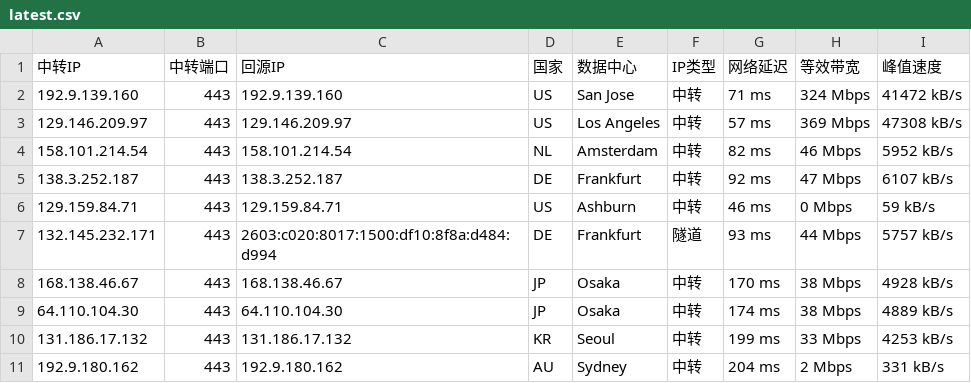
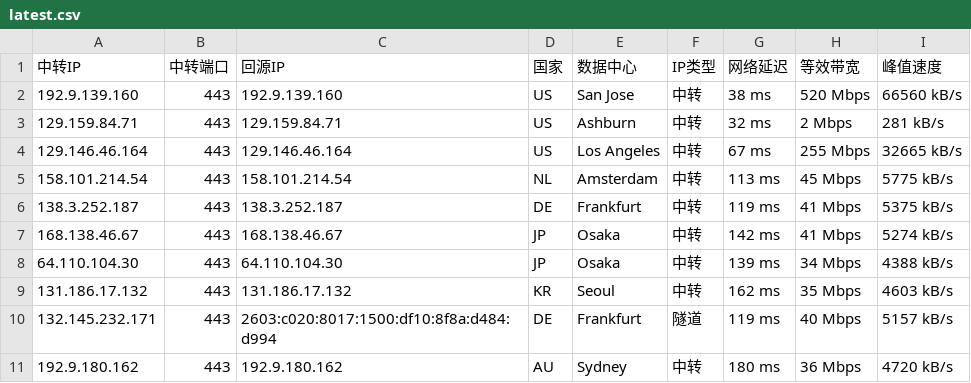
Before and after one commit to 520mmxx/CF-PROXYIP, a CSV file: latest.csv, drawn as a sheet; only a part is shown; the diff covers the shown part only.

```diff
--- a/latest.csv
+++ b/latest.csv
@@ -1,11 +1,11 @@
 中转IP,中转端口,回源IP,国家,数据中心,IP类型,网络延迟,等效带宽,峰值速度
-192.9.139.160,443,192.9.139.160,US,San Jose,中转,71 ms,324 Mbps,41472 kB/s
-129.146.209.97,443,129.146.209.97,US,Los Angeles,中转,57 ms,369 Mbps,47308 kB/s
-158.101.214.54,443,158.101.214.54,NL,Amsterdam,中转,82 ms,46 Mbps,5952 kB/s
-138.3.252.187,443,138.3.252.187,DE,Frankfurt,中转,92 ms,47 Mbps,6107 kB/s
-129.159.84.71,443,129.159.84.71,US,Ashburn,中转,46 ms,0 Mbps,59 kB/s
-132.145.232.171,443,2603:c020:8017:1500:df10:8f8a:d484:d994,DE,Frankfurt,隧道,93 ms,44 Mbps,5757 kB/s
-168.138.46.67,443,168.138.46.67,JP,Osaka,中转,170 ms,38 Mbps,4928 kB/s
-64.110.104.30,443,64.110.104.30,JP,Osaka,中转,174 ms,38 Mbps,4889 kB/s
-131.186.17.132,443,131.186.17.132,KR,Seoul,中转,199 ms,33 Mbps,4253 kB/s
-192.9.180.162,443,192.9.180.162,AU,Sydney,中转,204 ms,2 Mbps,331 kB/s
+192.9.139.160,443,192.9.139.160,US,San Jose,中转,38 ms,520 Mbps,66560 kB/s
+129.159.84.71,443,129.159.84.71,US,Ashburn,中转,32 ms,2 Mbps,281 kB/s
+129.146.46.164,443,129.146.46.164,US,Los Angeles,中转,67 ms,255 Mbps,32665 kB/s
+158.101.214.54,443,158.101.214.54,NL,Amsterdam,中转,113 ms,45 Mbps,5775 kB/s
+138.3.252.187,443,138.3.252.187,DE,Frankfurt,中转,119 ms,41 Mbps,5375 kB/s
+168.138.46.67,443,168.138.46.67,JP,Osaka,中转,142 ms,41 Mbps,5274 kB/s
+64.110.104.30,443,64.110.104.30,JP,Osaka,中转,139 ms,34 Mbps,4388 kB/s
+131.186.17.132,443,131.186.17.132,KR,Seoul,中转,162 ms,35 Mbps,4603 kB/s
+132.145.232.171,443,2603:c020:8017:1500:df10:8f8a:d484:d994,DE,Frankfurt,隧道,119 ms,40 Mbps,5157 kB/s
+192.9.180.162,443,192.9.180.162,AU,Sydney,中转,180 ms,36 Mbps,4720 kB/s
```
Also changed, not shown: 1 added row and 18 edited cells elsewhere in this file.
